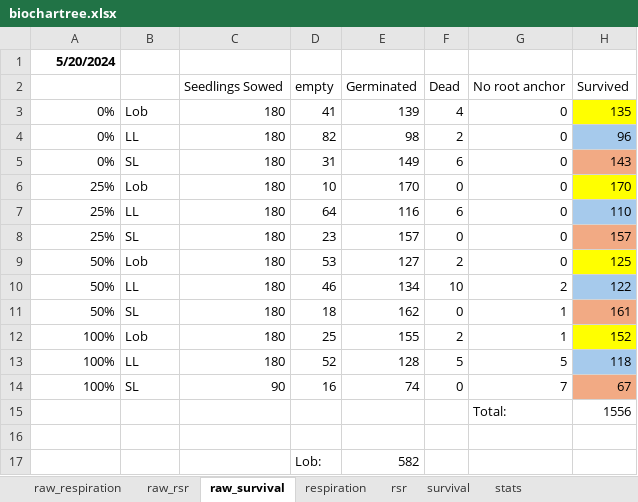
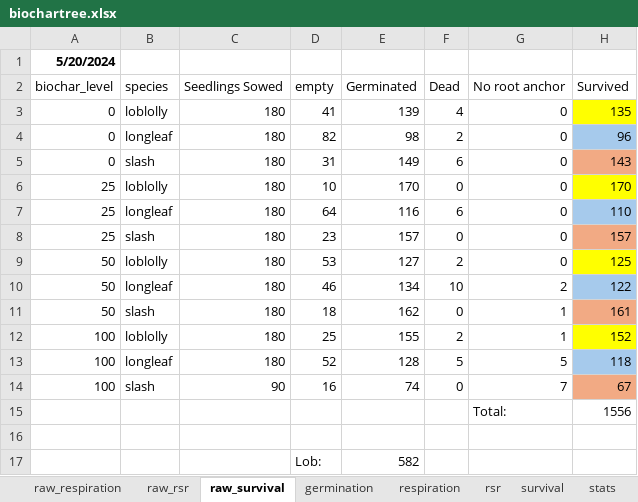
Before and after one commit to JohnWLeopard/biochartree, an Excel workbook: biochartree.xlsx, sheet raw_survival, drawn as a sheet; only a part is shown; values as stored, in another font and other column widths than the file's, no borders; the diff names each change by its address in the sheet, - before the commit and + after, or states it on an @@ line.

```diff
--- a/biochartree.xlsx (sheet raw_survival)
+++ b/biochartree.xlsx (sheet raw_survival)
+sheet tab: germination
-A2 (5/20/2024): (empty)
+A2 (5/20/2024): biochar_level
-B2: (empty)
+B2: species
-A3:A5 (5/20/2024): 0%
+A3:A5 (5/20/2024): 0
-B3: Lob
+B3: loblolly
-B4: LL
+B4: longleaf
-B5: SL
+B5: slash
-A6:A8 (5/20/2024): 25%
+A6:A8 (5/20/2024): 25
-B6: Lob
+B6: loblolly
-B7: LL
+B7: longleaf
-B8: SL
+B8: slash
-A9:A11 (5/20/2024): 50%
+A9:A11 (5/20/2024): 50
-B9: Lob
+B9: loblolly
-B10: LL
+B10: longleaf
-B11: SL
+B11: slash
-A12:A14 (5/20/2024): 100%
+A12:A14 (5/20/2024): 100
-B12: Lob
+B12: loblolly
-B13: LL
+B13: longleaf
-B14: SL
+B14: slash
```
Also changed, not shown: sheet stats, 1 other file.
